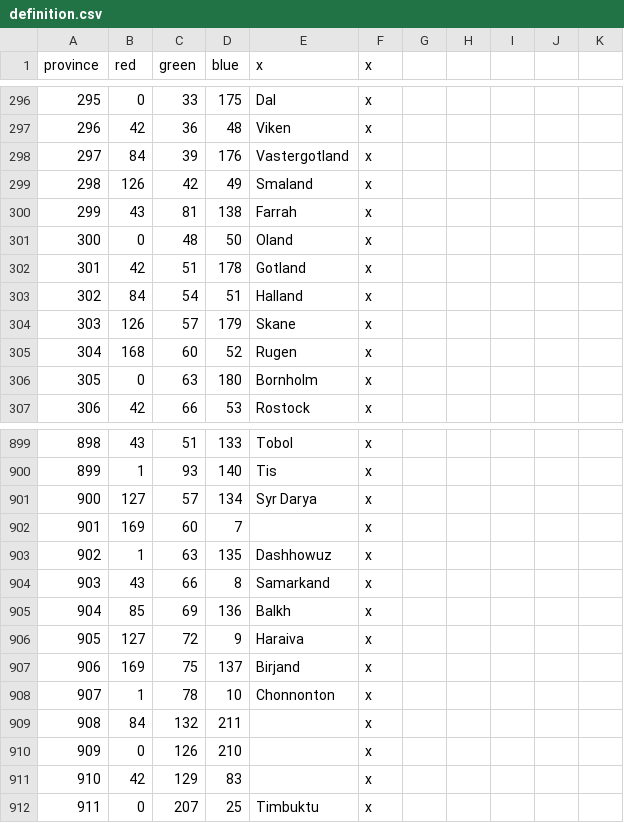
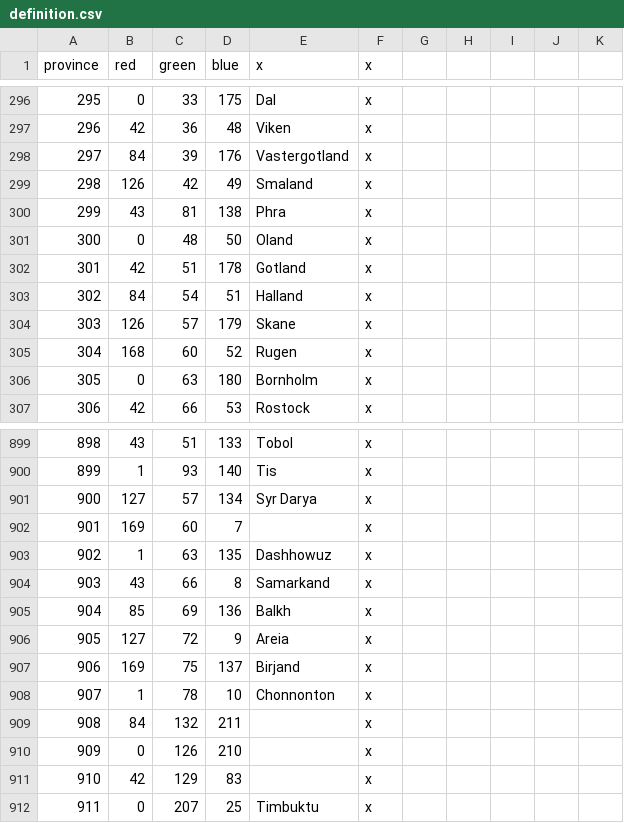
Before and after one commit to 00matthew2000/Lux-Ultima, a CSV file: map/definition.csv, drawn as a sheet; only a part is shown, gaps mark what is left out.

```diff
--- a/map/definition.csv
+++ b/map/definition.csv
@@ -299,3 +299,3 @@ province;red;green;blue;x;x;
 298;126;42;49;Smaland;x;
-299;43;81;138;Farrah;x;
+299;43;81;138;Phra;x;
 300;0;48;50;Oland;x;
@@ -905,3 +905,3 @@ province;red;green;blue;x;x;
 904;85;69;136;Balkh;x;
-905;127;72;9;Haraiva;x;
+905;127;72;9;Areia;x;
 906;169;75;137;Birjand;x;
```
Also changed, not shown: localisation/1_titles (Repaired).csv, 12 other files.
